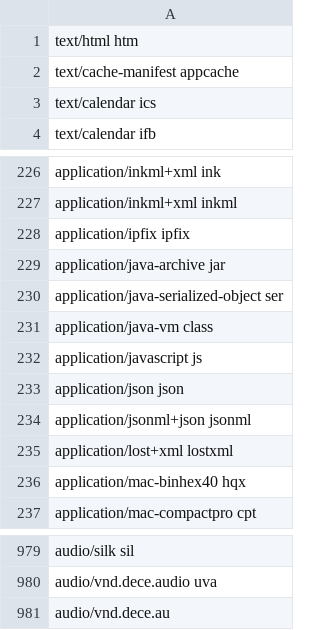
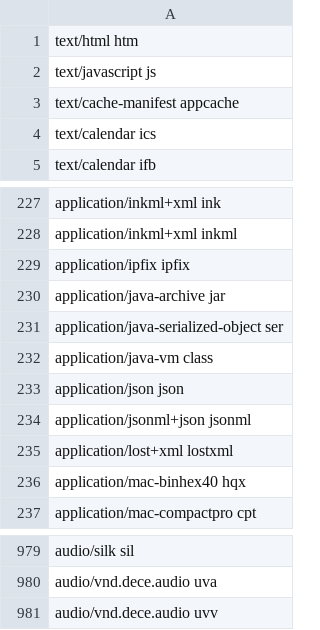
Before and after one commit to FolkerKinzel/Uris, a CSV file: src/FolkerKinzel.Uris/Resources/Extension.csv, drawn as a sheet; only a part is shown, gaps mark what is left out.

```diff
--- a/src/FolkerKinzel.Uris/Resources/Extension.csv
+++ b/src/FolkerKinzel.Uris/Resources/Extension.csv
@@ -1,2 +1,3 @@
 text/html htm
+text/javascript js
 text/cache-manifest appcache
@@ -231,3 +232,2 @@ application/java-serialized-object ser
 application/java-vm class
-application/javascript js
 application/json json
@@ -980,2 +980,2 @@ audio/silk sil
 audio/vnd.dece.audio uva
-audio/vnd.dece.au
+audio/vnd.dece.audio uvv
```
Also changed, not shown: src/FolkerKinzel.URIs/Resources/MimeIdx.csv, src/MimeResourceCompiler/Resources/Addendum.csv, 5 other files.
